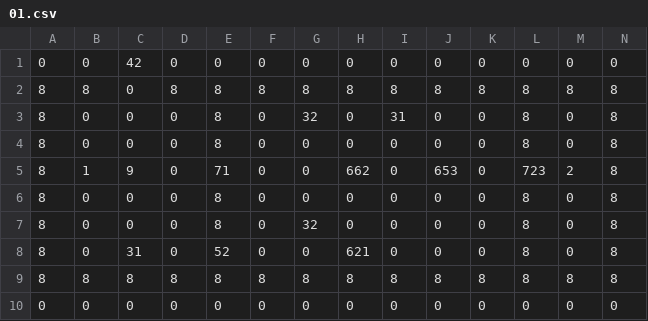
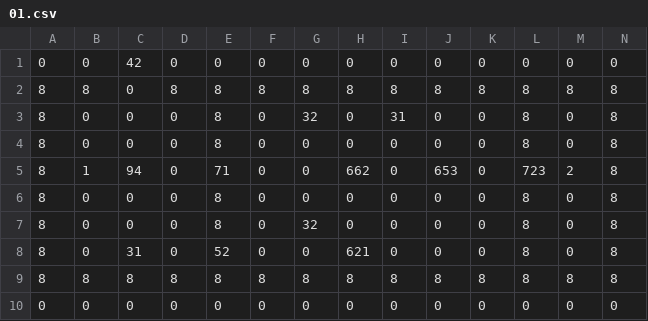
Before and after one commit to sakuma-shin/4month, a CSV file: Resources/map/01.csv, drawn as a sheet.

```diff
--- a/Resources/map/01.csv
+++ b/Resources/map/01.csv
@@ -4,3 +4,3 @@
 8 ,0 ,0 ,0 ,8 ,0 ,0 ,0 ,0 ,0 ,0 ,8 ,0 ,8
-8 ,1 ,9 ,0 ,71 ,0 ,0 ,662,0 ,653,0 ,723 ,2 ,8
+8 ,1 ,94 ,0 ,71 ,0 ,0 ,662,0 ,653,0 ,723 ,2 ,8
 8 ,0 ,0 ,0 ,8 ,0 ,0 ,0 ,0 ,0 ,0 ,8 ,0 ,8
```
Also changed, not shown: 5 other files.
